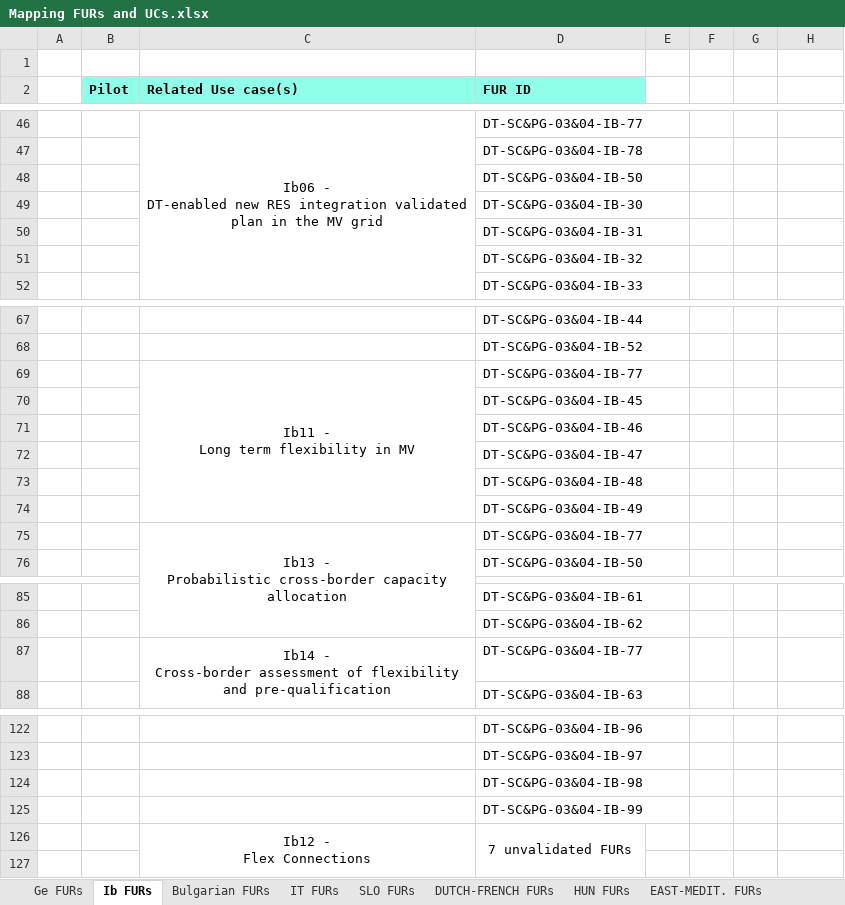
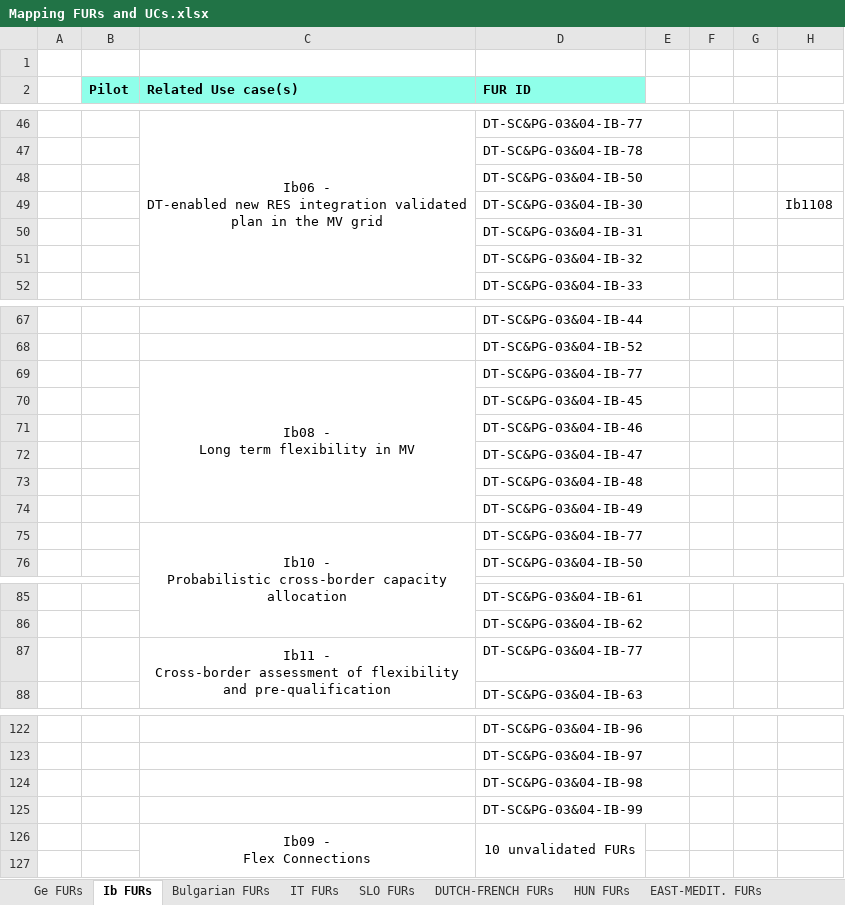
Before and after one commit to TwinEU-Digital-Twin-for-Europe/T3.2_Functional_specifications_of_pan-European_DT_design, an Excel workbook: Mapping FURs and UCs.xlsx, sheet Ib FURs, drawn as a sheet; only a part is shown, gaps mark what is left out; values as stored, in another font and other column widths than the file's, no borders; ↵ is a line break in a cell; the diff covers the shown part only; the diff names each change by its address in the sheet, - before the commit and + after, or states it on an @@ line.

```diff
--- a/Mapping FURs and UCs.xlsx (sheet Ib FURs)
+++ b/Mapping FURs and UCs.xlsx (sheet Ib FURs)
-H49: (empty)
+H49: Ib1108
-C69 (Related Use case(s)): Ib11 - ↵ Long term flexibility in MV
+C69 (Related Use case(s)): Ib08 - ↵ Long term flexibility in MV
-C75 (Related Use case(s)): Ib13 - ↵ Probabilistic…
+C75 (Related Use case(s)): Ib10 - ↵ Probabilistic…
-C87 (Related Use case(s)): Ib14 - ↵ Cross-border…
+C87 (Related Use case(s)): Ib11 - ↵ Cross-border…
-C126 (Related Use case(s)): Ib12 - ↵ Flex Connections
+C126 (Related Use case(s)): Ib09 - ↵ Flex Connections
-D126 (FUR ID): 7 unvalidated FURs
+D126 (FUR ID): 10 unvalidated FURs
```
Also changed, not shown: 4 edited cells elsewhere in this sheet, sheet HUN FURs, sheet SLO FURs, hidden cells, FURs and Non-FURs.xlsx, GFURs.xlsx, 3 other files.
